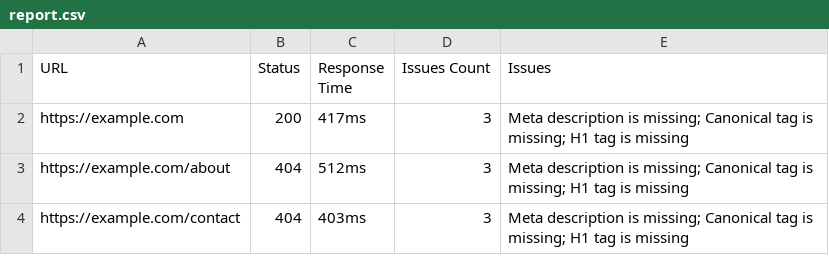
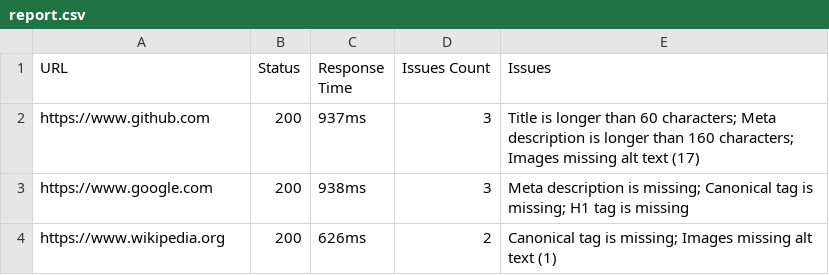
Before and after one commit to noorzahid7863-beep/seo-checker, a CSV file: report.csv, drawn as a sheet.

Commit message:
Final submission: Added all image folders and updated README

```diff
--- a/report.csv
+++ b/report.csv
@@ -1,4 +1,4 @@
 URL,Status,Response Time,Issues Count,Issues
-"https://example.com",200,"417ms",3,"Meta description is missing; Canonical tag is missing; H1 tag is missing"
-"https://example.com/about",404,"512ms",3,"Meta description is missing; Canonical tag is missing; H1 tag is missing"
-"https://example.com/contact",404,"403ms",3,"Meta description is missing; Canonical tag is missing; H1 tag is missing"
+"https://www.github.com",200,"937ms",3,"Title is longer than 60 characters; Meta description is longer than 160 characters; Images missing alt text (17)"
+"https://www.google.com",200,"938ms",3,"Meta description is missing; Canonical tag is missing; H1 tag is missing"
+"https://www.wikipedia.org",200,"626ms",2,"Canonical tag is missing; Images missing alt text (1)"
```
Also changed, not shown: 8 other files.
